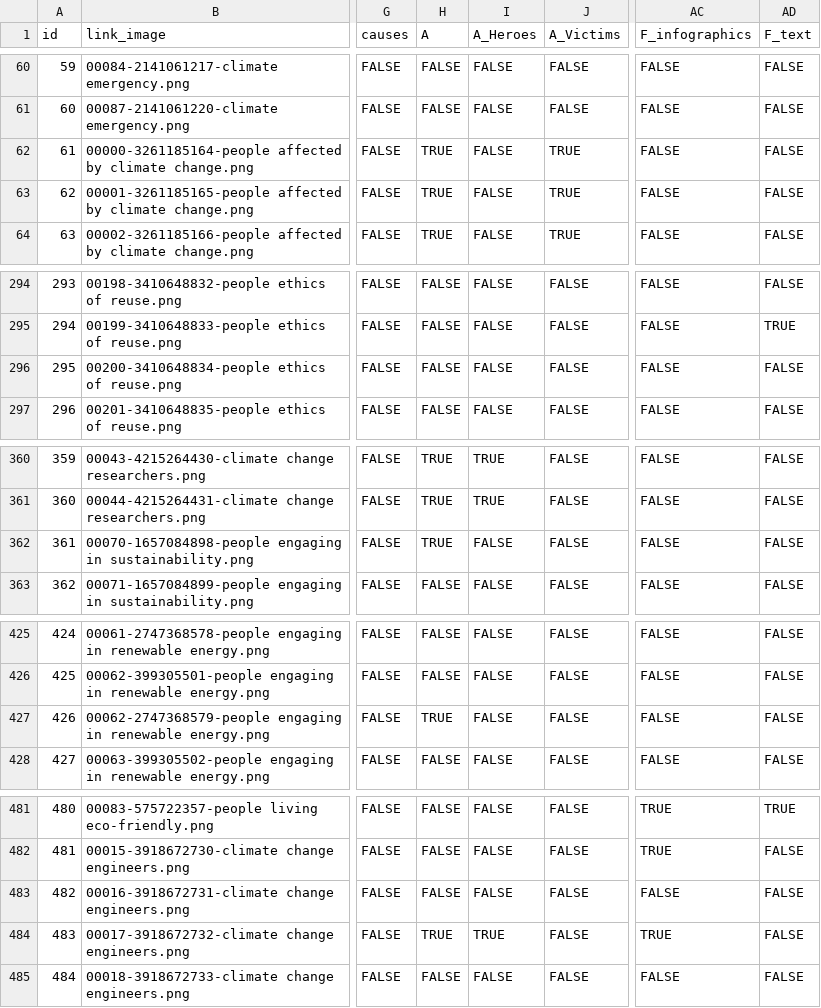
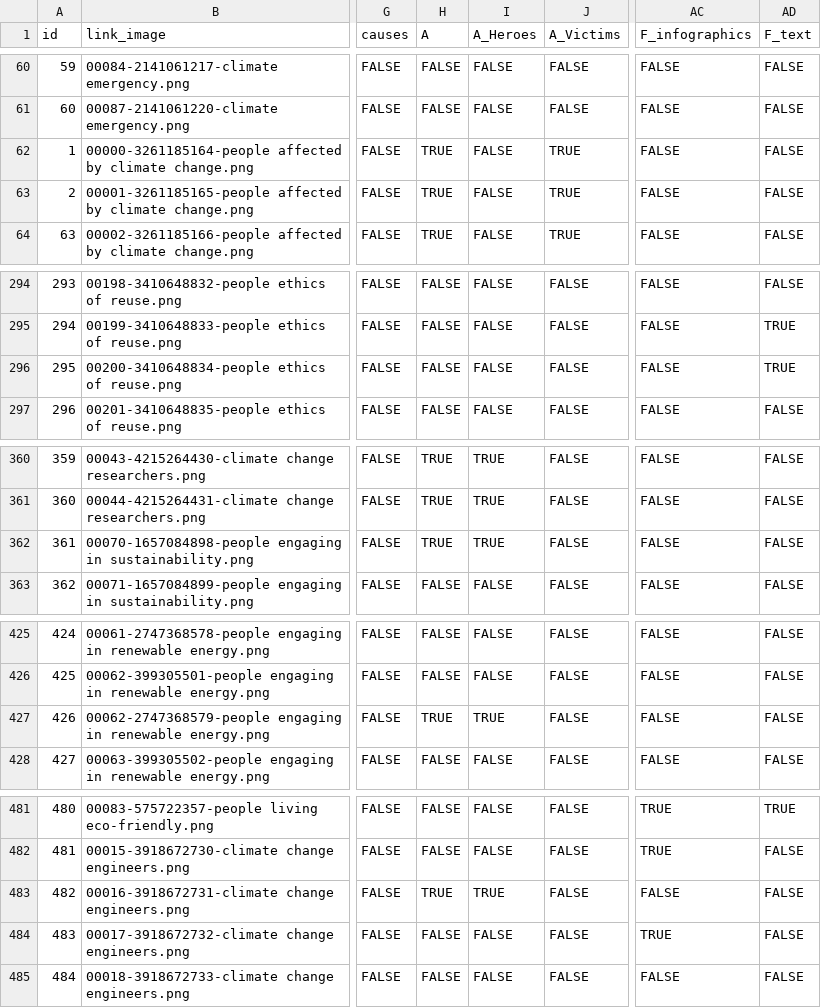
Before and after one commit to densitydesign/dd18-g06, a CSV file: assets/dataset/data_mappa.csv, drawn as a sheet; only a part is shown, gaps mark what is left out; the diff covers the shown part only; the diff names each change by its address in the sheet, - before the commit and + after, or states it on an @@ line.

```diff
--- a/assets/dataset/data_mappa.csv
+++ b/assets/dataset/data_mappa.csv
-A62 (id): 61
+A62 (id): 1
-A63 (id): 62
+A63 (id): 2
-AD296 (F_text): FALSE
+AD296 (F_text): TRUE
-I362 (A_Heroes): FALSE
+I362 (A_Heroes): TRUE
-I427 (A_Heroes): FALSE
+I427 (A_Heroes): TRUE
-H483 (A): FALSE
+H483 (A): TRUE
-I483 (A_Heroes): FALSE
+I483 (A_Heroes): TRUE
-H484 (A): TRUE
+H484 (A): FALSE
-I484 (A_Heroes): TRUE
+I484 (A_Heroes): FALSE
```
Also changed, not shown: 28 edited cells elsewhere in this file, assets/dataset/data_catalogo.csv, 4 other files.
